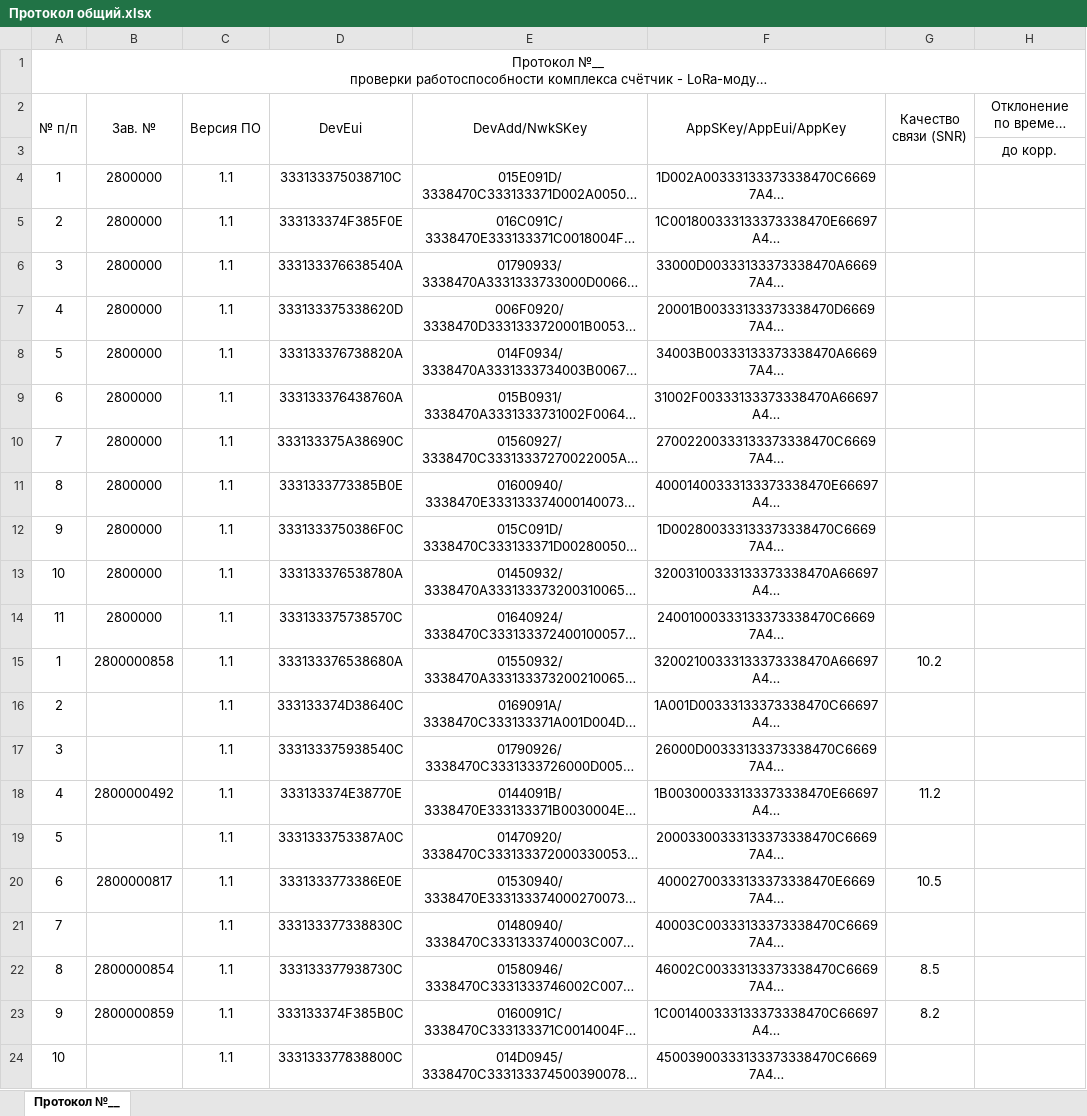
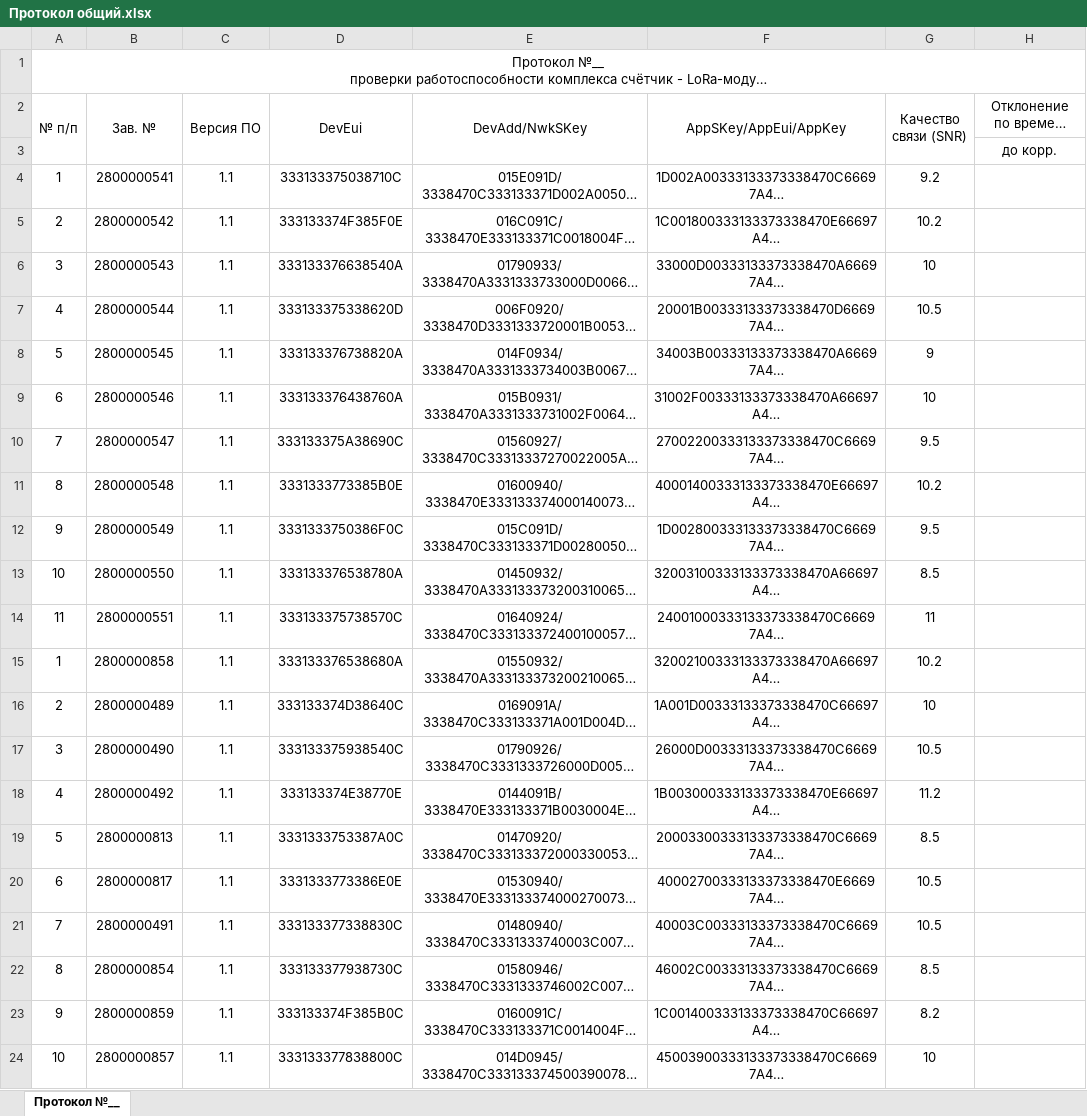
Before and after one commit to ivendovitskiy/Test, an Excel workbook: Прочие файлы/Протокол общий.xlsx, sheet Протокол №__, drawn as a sheet; only a part is shown; long unchanged cells end in …; values as stored, in another font and other column widths than the file's, no borders; the diff covers the shown part only; the diff names each change by its address in the sheet, - before the commit and + after, or states it on an @@ line.

Commit message:
Протоколы

```diff
--- a/Прочие файлы/Протокол общий.xlsx (sheet Протокол №__)
+++ b/Прочие файлы/Протокол общий.xlsx (sheet Протокол №__)
-B4 (Зав. №): 2800000
+B4 (Зав. №): 2800000541
-G4 (Качество связи (SNR)): (empty)
+G4 (Качество связи (SNR)): 9.2
-B5 (Зав. №): 2800000
+B5 (Зав. №): 2800000542
-G5 (Качество связи (SNR)): (empty)
+G5 (Качество связи (SNR)): 10.2
-B6 (Зав. №): 2800000
+B6 (Зав. №): 2800000543
-G6 (Качество связи (SNR)): (empty)
+G6 (Качество связи (SNR)): 10
-B7 (Зав. №): 2800000
+B7 (Зав. №): 2800000544
-G7 (Качество связи (SNR)): (empty)
+G7 (Качество связи (SNR)): 10.5
-B8 (Зав. №): 2800000
+B8 (Зав. №): 2800000545
-G8 (Качество связи (SNR)): (empty)
+G8 (Качество связи (SNR)): 9
-B9 (Зав. №): 2800000
+B9 (Зав. №): 2800000546
-G9 (Качество связи (SNR)): (empty)
+G9 (Качество связи (SNR)): 10
-B10 (Зав. №): 2800000
+B10 (Зав. №): 2800000547
-G10 (Качество связи (SNR)): (empty)
+G10 (Качество связи (SNR)): 9.5
-B11 (Зав. №): 2800000
+B11 (Зав. №): 2800000548
-G11 (Качество связи (SNR)): (empty)
+G11 (Качество связи (SNR)): 10.2
-B12 (Зав. №): 2800000
+B12 (Зав. №): 2800000549
-G12 (Качество связи (SNR)): (empty)
+G12 (Качество связи (SNR)): 9.5
-B13 (Зав. №): 2800000
+B13 (Зав. №): 2800000550
-G13 (Качество связи (SNR)): (empty)
+G13 (Качество связи (SNR)): 8.5
-B14 (Зав. №): 2800000
+B14 (Зав. №): 2800000551
-G14 (Качество связи (SNR)): (empty)
+G14 (Качество связи (SNR)): 11
-B16 (Зав. №): (empty)
+B16 (Зав. №): 2800000489
-G16 (Качество связи (SNR)): (empty)
+G16 (Качество связи (SNR)): 10
-B17 (Зав. №): (empty)
+B17 (Зав. №): 2800000490
-G17 (Качество связи (SNR)): (empty)
+G17 (Качество связи (SNR)): 10.5
-B19 (Зав. №): (empty)
+B19 (Зав. №): 2800000813
-G19 (Качество связи (SNR)): (empty)
+G19 (Качество связи (SNR)): 8.5
-B21 (Зав. №): (empty)
+B21 (Зав. №): 2800000491
-G21 (Качество связи (SNR)): (empty)
+G21 (Качество связи (SNR)): 10.5
-B24 (Зав. №): (empty)
+B24 (Зав. №): 2800000857
-G24 (Качество связи (SNR)): (empty)
+G24 (Качество связи (SNR)): 10
```
Also changed, not shown: 91 added rows, 43 edited cells and cell formats elsewhere in this sheet, 7 other files.
